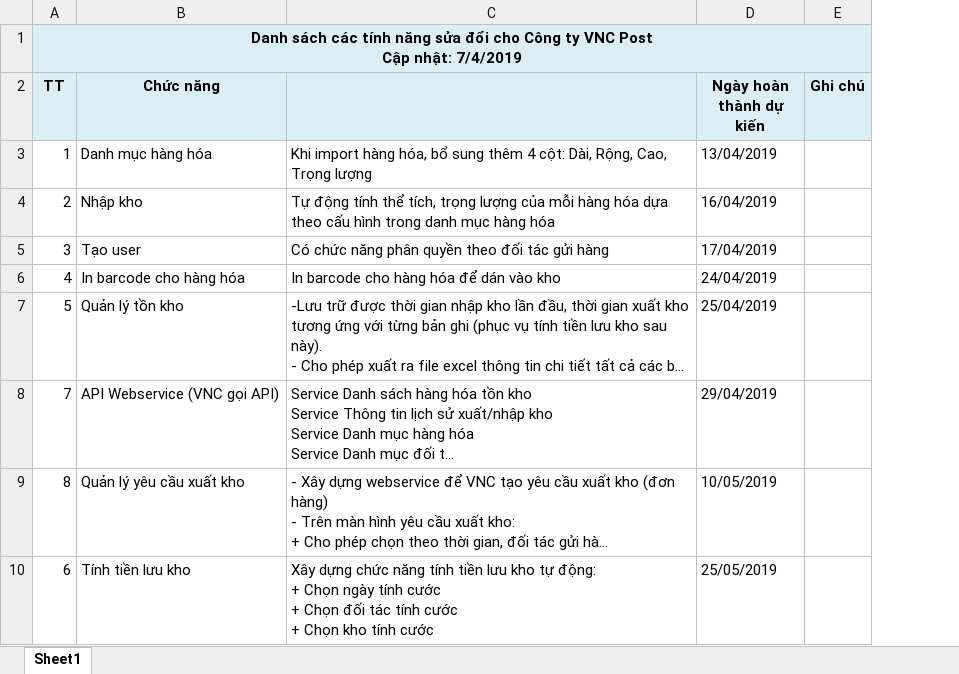
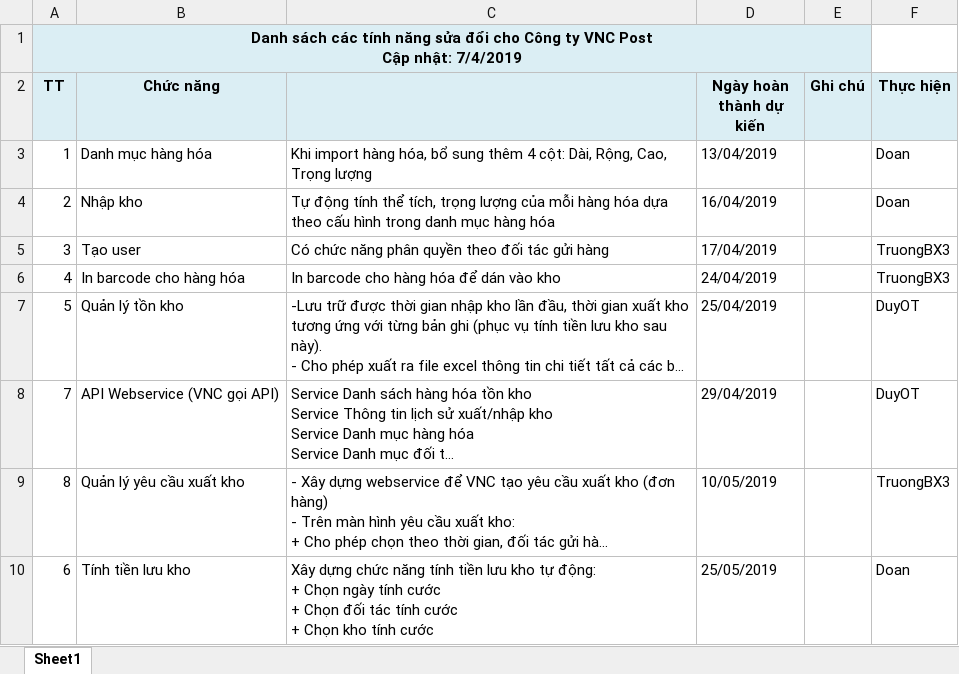
Before and after one commit to duyot/WMS, an Excel workbook: Document/5.Reference/190407_VNC_DanhSachSuaDoi.xlsx, sheet Sheet1, drawn as a sheet; long unchanged cells end in …; values as stored, in another font and other column widths than the file's, no borders; the diff names each change by its address in the sheet, - before the commit and + after, or states it on an @@ line.

Commit message:
Doan day 8/4/2019

```diff
--- a/Document/5.Reference/190407_VNC_DanhSachSuaDoi.xlsx (sheet Sheet1)
+++ b/Document/5.Reference/190407_VNC_DanhSachSuaDoi.xlsx (sheet Sheet1)
+column F (Thực hiện), rows 3-10: Doan | Doan | TruongBX3 | TruongBX3 | DuyOT | DuyOT | TruongBX3 | Doan
```
Also changed, not shown: 8 other files.
